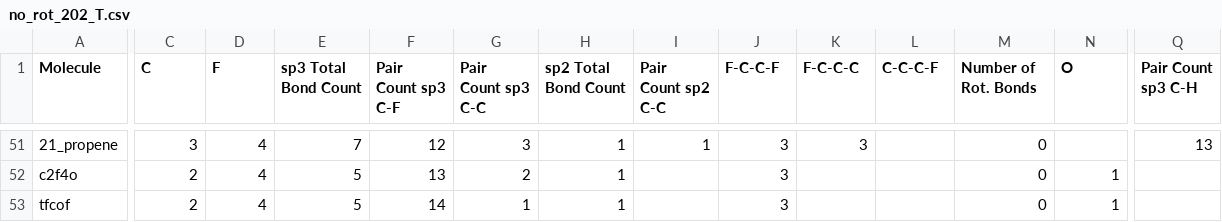
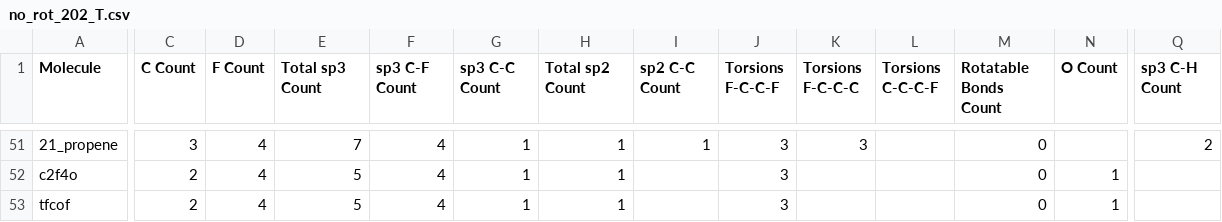
Before and after one commit to rta-98/T99Calculator, a CSV file: no_rot_202_T.csv, drawn as a sheet; only a part is shown, gaps mark what is left out; the diff covers the shown part only; the diff names each change by its address in the sheet, - before the commit and + after, or states it on an @@ line.

```diff
--- a/no_rot_202_T.csv
+++ b/no_rot_202_T.csv
-C1: C
+C1: C Count
-D1: F
+D1: F Count
-E1: sp3 Total Bond Count
+E1: Total sp3 Count
-F1: Pair Count sp3 C-F
+F1: sp3 C-F Count
-G1: Pair Count sp3 C-C
+G1: sp3 C-C Count
-H1: sp2 Total Bond Count
+H1: Total sp2 Count
-I1: Pair Count sp2 C-C
+I1: sp2 C-C Count
-J1: F-C-C-F
+J1: Torsions F-C-C-F
-K1: F-C-C-C
+K1: Torsions F-C-C-C
-L1: C-C-C-F
+L1: Torsions C-C-C-F
-M1: Number of Rot. Bonds
+M1: Rotatable Bonds Count
-N1: O
+N1: O Count
-Q1: Pair Count sp3 C-H
+Q1: sp3 C-H Count
-F51 (sp3 C-F Count): 12
+F51 (sp3 C-F Count): 4
-G51 (sp3 C-C Count): 3
+G51 (sp3 C-C Count): 1
-Q51 (sp3 C-H Count): 13
+Q51 (sp3 C-H Count): 2
-F52 (sp3 C-F Count): 13
+F52 (sp3 C-F Count): 4
-G52 (sp3 C-C Count): 2
+G52 (sp3 C-C Count): 1
-F53 (sp3 C-F Count): 14
+F53 (sp3 C-F Count): 4
```
Also changed, not shown: 91 edited cells elsewhere in this file, no_sn_202_T.csv, qchem_data/csv/nasa7_parms_final.csv, 22 other files.
